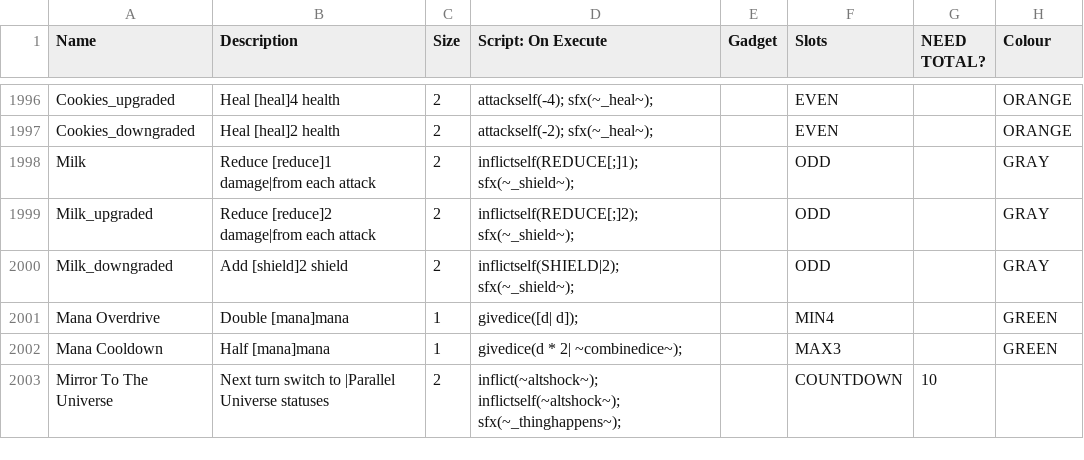
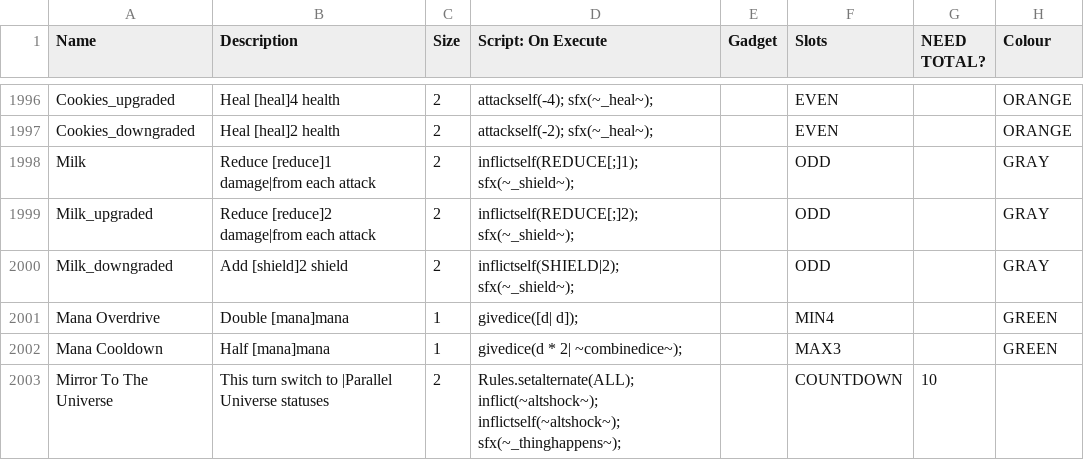
Before and after one commit to godisgoodmatt/christmasspecial, a CSV file: _append/data/text/equipment.csv, drawn as a sheet; only a part is shown, gaps mark what is left out; the diff names each change by its address in the sheet, - before the commit and + after, or states it on an @@ line.

Commit message:
crash fix
made some changes for smoother looking alternate effect

```diff
--- a/_append/data/text/equipment.csv
+++ b/_append/data/text/equipment.csv
-B2003 (Description): Next turn switch…
+B2003 (Description): This turn switch…
-D2003 (Script: On Execute): inflict(~altshock~); inflictself(~altshock~);…
+D2003 (Script: On Execute): Rules.setalternate(ALL); inflict(~altshock~); inflictself(~altshock~);…
```
Also changed, not shown: _append/data/text/statuseffects.csv.
